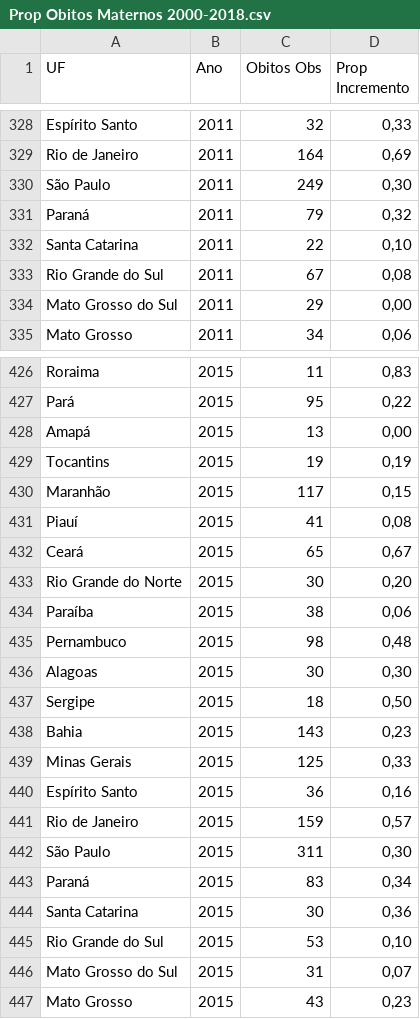
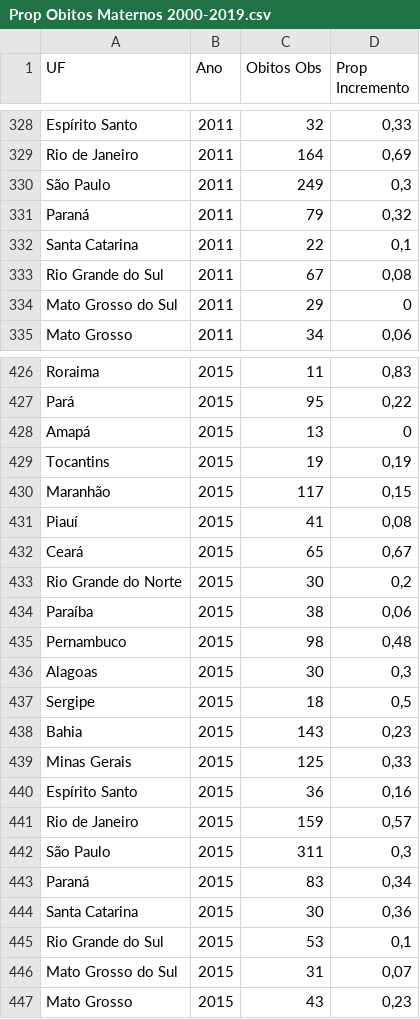
Before and after one commit to rcarnevali/maternal-mortality, a CSV file: data/Prop Obitos Maternos 2000-2019.csv (was data/Prop Obitos Maternos 2000-2018.csv), drawn as a sheet; only a part is shown, gaps mark what is left out; the diff covers the shown part only.

```diff
--- a/data/Prop Obitos Maternos 2000-2018.csv
+++ b/data/Prop Obitos Maternos 2000-2019.csv
@@ -329,7 +329,7 @@ Espírito Santo;2011;32;0,33
 Rio de Janeiro;2011;164;0,69
-São Paulo;2011;249;0,30
+São Paulo;2011;249;0,3
 Paraná;2011;79;0,32
-Santa Catarina;2011;22;0,10
+Santa Catarina;2011;22;0,1
 Rio Grande do Sul;2011;67;0,08
-Mato Grosso do Sul;2011;29;0,00
+Mato Grosso do Sul;2011;29;0
 Mato Grosso;2011;34;0,06
@@ -427,3 +427,3 @@ Roraima;2015;11;0,83
 Pará;2015;95;0,22
-Amapá;2015;13;0,00
+Amapá;2015;13;0
 Tocantins;2015;19;0,19
@@ -432,7 +432,7 @@ Piauí;2015;41;0,08
 Ceará;2015;65;0,67
-Rio Grande do Norte;2015;30;0,20
+Rio Grande do Norte;2015;30;0,2
 Paraíba;2015;38;0,06
 Pernambuco;2015;98;0,48
-Alagoas;2015;30;0,30
-Sergipe;2015;18;0,50
+Alagoas;2015;30;0,3
+Sergipe;2015;18;0,5
 Bahia;2015;143;0,23
@@ -441,6 +441,6 @@ Espírito Santo;2015;36;0,16
 Rio de Janeiro;2015;159;0,57
-São Paulo;2015;311;0,30
+São Paulo;2015;311;0,3
 Paraná;2015;83;0,34
 Santa Catarina;2015;30;0,36
-Rio Grande do Sul;2015;53;0,10
+Rio Grande do Sul;2015;53;0,1
 Mato Grosso do Sul;2015;31;0,07
```
Also changed, not shown: 28 added rows and 28 edited cells elsewhere in this file.
